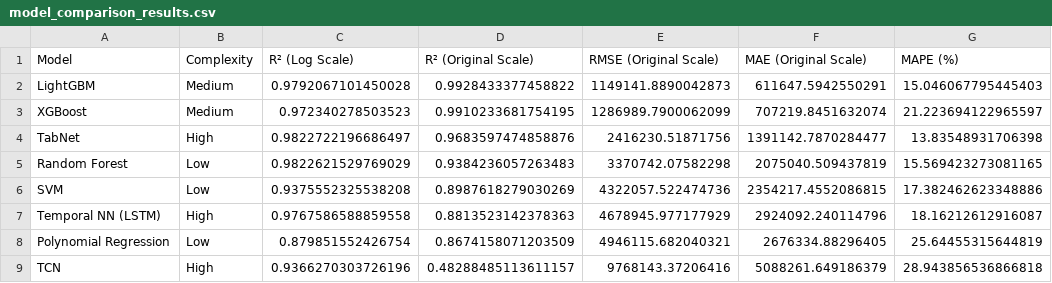
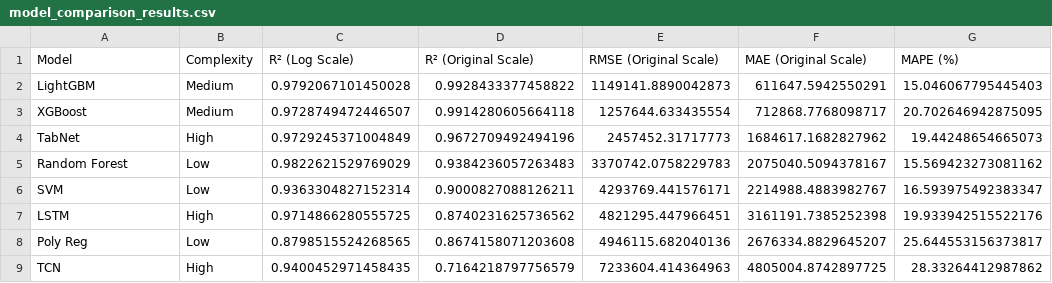
Before and after one commit to Jacob19999/Machine-Learning-Benchmark-for-Predicting-County-Level-Corn-Production, a CSV file: model_comparison_results.csv, drawn as a sheet.

```diff
--- a/model_comparison_results.csv
+++ b/model_comparison_results.csv
@@ -2,8 +2,8 @@ Model,Complexity,R² (Log Scale),R² (Original Scale),RMSE (Original Scale),MAE
 LightGBM,Medium,0.9792067101450028,0.9928433377458822,1149141.8890042873,611647.5942550291,15.046067795445403
-XGBoost,Medium,0.972340278503523,0.9910233681754195,1286989.7900062099,707219.8451632074,21.223694122965597
-TabNet,High,0.9822722196686497,0.9683597474858876,2416230.51871756,1391142.7870284477,13.83548931706398
-Random Forest,Low,0.9822621529769029,0.9384236057263483,3370742.07582298,2075040.509437819,15.569423273081165
-SVM,Low,0.9375552325538208,0.8987618279030269,4322057.522474736,2354217.4552086815,17.382462623348886
-Temporal NN (LSTM),High,0.9767586588859558,0.8813523142378363,4678945.977177929,2924092.240114796,18.16212612916087
-Polynomial Regression,Low,0.879851552426754,0.8674158071203509,4946115.682040321,2676334.88296405,25.64455315644819
-TCN,High,0.9366270303726196,0.48288485113611157,9768143.37206416,5088261.649186379,28.943856536866818
+XGBoost,Medium,0.9728749472446507,0.9914280605664118,1257644.633435554,712868.7768098717,20.702646942875095
+TabNet,High,0.9729245371004849,0.9672709492494196,2457452.31717773,1684617.1682827962,19.44248654665073
+Random Forest,Low,0.9822621529769029,0.9384236057263483,3370742.0758229783,2075040.5094378167,15.569423273081162
+SVM,Low,0.9363304827152314,0.9000827088126211,4293769.441576171,2214988.4883982767,16.593975492383347
+LSTM,High,0.9714866280555725,0.8740231625736562,4821295.447966451,3161191.7385252398,19.933942515522176
+Poly Reg,Low,0.8798515524268565,0.8674158071203608,4946115.682040136,2676334.8829645207,25.644553156373817
+TCN,High,0.9400452971458435,0.7164218797756579,7233604.414364963,4805004.8742897725,28.33264412987862
```
Also changed, not shown: 31 other files.
